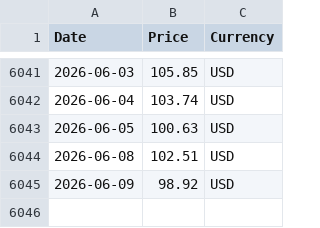
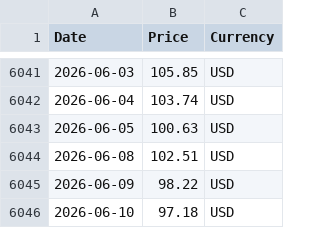
Before and after one commit to RoatnyN/scrapping_crudeoil, a CSV file: data/opec_basket_data.csv, drawn as a sheet; only a part is shown, gaps mark what is left out.

```diff
--- a/data/opec_basket_data.csv
+++ b/data/opec_basket_data.csv
@@ -6044,2 +6044,3 @@ Date,Price,Currency
 2026-06-08,102.51,USD
-2026-06-09,98.92,USD
+2026-06-09,98.22,USD
+2026-06-10,97.18,USD
```
